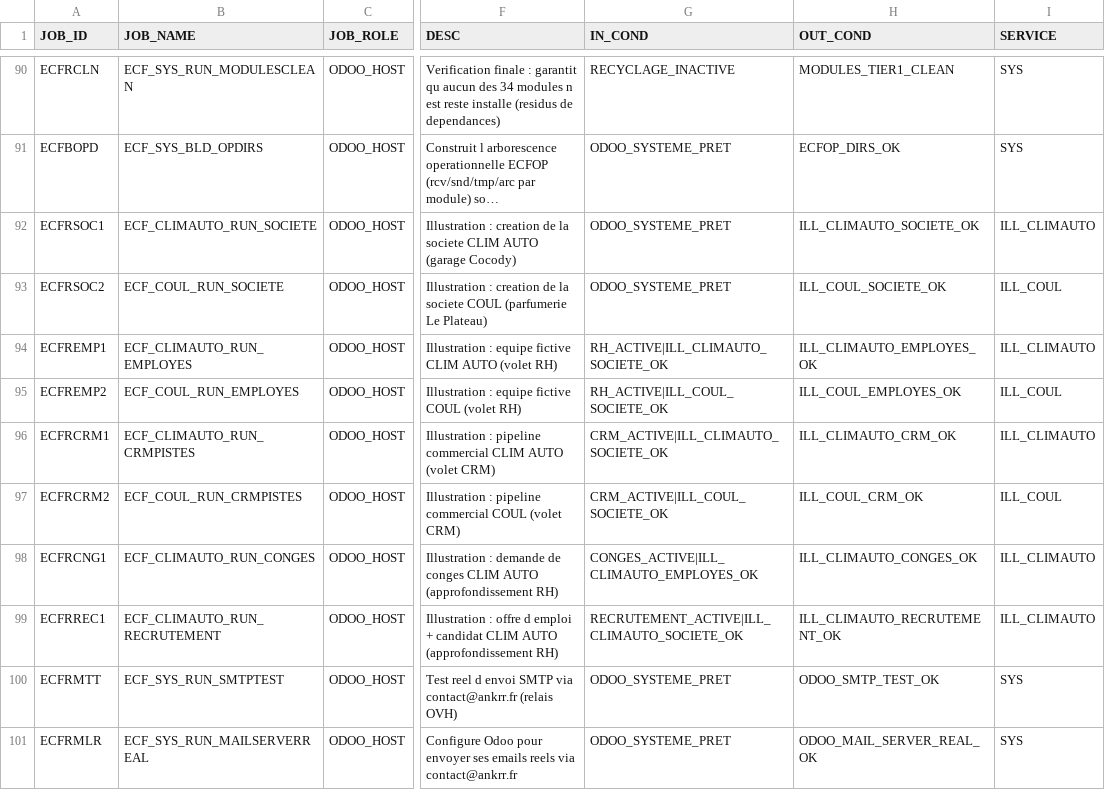
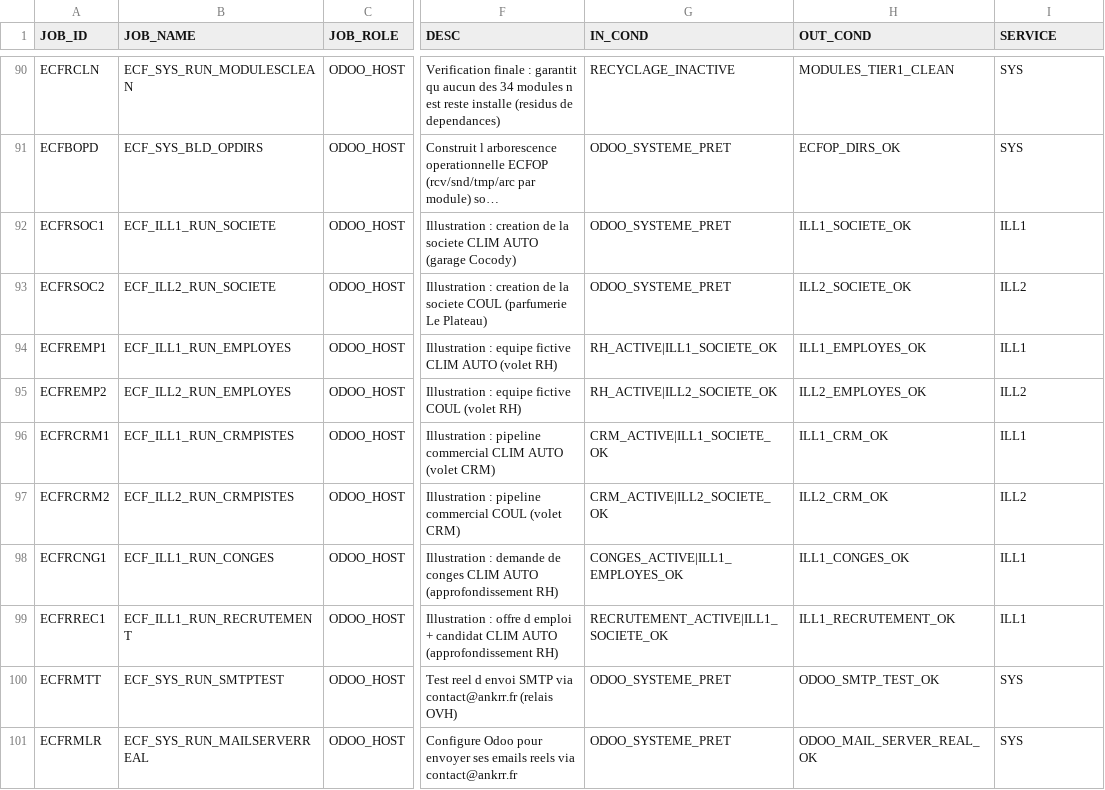
Before and after one commit to ykeupssi123-ship-it/ECF, a CSV file: jobs_table.csv, drawn as a sheet; only a part is shown, gaps mark what is left out; long unchanged cells end in …; the diff covers the shown part only; the diff names each change by its address in the sheet, - before the commit and + after, or states it on an @@ line.

```diff
--- a/jobs_table.csv
+++ b/jobs_table.csv
-B92 (JOB_NAME): ECF_CLIMAUTO_RUN_SOCIETE
+B92 (JOB_NAME): ECF_ILL1_RUN_SOCIETE
-H92 (OUT_COND): ILL_CLIMAUTO_SOCIETE_OK
+H92 (OUT_COND): ILL1_SOCIETE_OK
-I92 (SERVICE): ILL_CLIMAUTO
+I92 (SERVICE): ILL1
-B93 (JOB_NAME): ECF_COUL_RUN_SOCIETE
+B93 (JOB_NAME): ECF_ILL2_RUN_SOCIETE
-H93 (OUT_COND): ILL_COUL_SOCIETE_OK
+H93 (OUT_COND): ILL2_SOCIETE_OK
-I93 (SERVICE): ILL_COUL
+I93 (SERVICE): ILL2
-B94 (JOB_NAME): ECF_CLIMAUTO_RUN_EMPLOYES
+B94 (JOB_NAME): ECF_ILL1_RUN_EMPLOYES
-G94 (IN_COND): RH_ACTIVE|ILL_CLIMAUTO_SOCIETE_OK
+G94 (IN_COND): RH_ACTIVE|ILL1_SOCIETE_OK
-H94 (OUT_COND): ILL_CLIMAUTO_EMPLOYES_OK
+H94 (OUT_COND): ILL1_EMPLOYES_OK
-I94 (SERVICE): ILL_CLIMAUTO
+I94 (SERVICE): ILL1
-B95 (JOB_NAME): ECF_COUL_RUN_EMPLOYES
+B95 (JOB_NAME): ECF_ILL2_RUN_EMPLOYES
-G95 (IN_COND): RH_ACTIVE|ILL_COUL_SOCIETE_OK
+G95 (IN_COND): RH_ACTIVE|ILL2_SOCIETE_OK
-H95 (OUT_COND): ILL_COUL_EMPLOYES_OK
+H95 (OUT_COND): ILL2_EMPLOYES_OK
-I95 (SERVICE): ILL_COUL
+I95 (SERVICE): ILL2
-B96 (JOB_NAME): ECF_CLIMAUTO_RUN_CRMPISTES
+B96 (JOB_NAME): ECF_ILL1_RUN_CRMPISTES
-G96 (IN_COND): CRM_ACTIVE|ILL_CLIMAUTO_SOCIETE_OK
+G96 (IN_COND): CRM_ACTIVE|ILL1_SOCIETE_OK
-H96 (OUT_COND): ILL_CLIMAUTO_CRM_OK
+H96 (OUT_COND): ILL1_CRM_OK
-I96 (SERVICE): ILL_CLIMAUTO
+I96 (SERVICE): ILL1
-B97 (JOB_NAME): ECF_COUL_RUN_CRMPISTES
+B97 (JOB_NAME): ECF_ILL2_RUN_CRMPISTES
-G97 (IN_COND): CRM_ACTIVE|ILL_COUL_SOCIETE_OK
+G97 (IN_COND): CRM_ACTIVE|ILL2_SOCIETE_OK
-H97 (OUT_COND): ILL_COUL_CRM_OK
+H97 (OUT_COND): ILL2_CRM_OK
-I97 (SERVICE): ILL_COUL
+I97 (SERVICE): ILL2
-B98 (JOB_NAME): ECF_CLIMAUTO_RUN_CONGES
+B98 (JOB_NAME): ECF_ILL1_RUN_CONGES
-G98 (IN_COND): CONGES_ACTIVE|ILL_CLIMAUTO_EMPLOYES_OK
+G98 (IN_COND): CONGES_ACTIVE|ILL1_EMPLOYES_OK
-H98 (OUT_COND): ILL_CLIMAUTO_CONGES_OK
+H98 (OUT_COND): ILL1_CONGES_OK
-I98:I99 (SERVICE): ILL_CLIMAUTO
+I98:I99 (SERVICE): ILL1
-B99 (JOB_NAME): ECF_CLIMAUTO_RUN_RECRUTEMENT
+B99 (JOB_NAME): ECF_ILL1_RUN_RECRUTEMENT
-G99 (IN_COND): RECRUTEMENT_ACTIVE|ILL_CLIMAUTO_SOCIETE_OK
+G99 (IN_COND): RECRUTEMENT_ACTIVE|ILL1_SOCIETE_OK
-H99 (OUT_COND): ILL_CLIMAUTO_RECRUTEMENT_OK
+H99 (OUT_COND): ILL1_RECRUTEMENT_OK
```
Also changed, not shown: 19 edited cells elsewhere in this file, docs/CARTOGRAPHIE_VISIO_SERVICES.csv, 26 other files.
